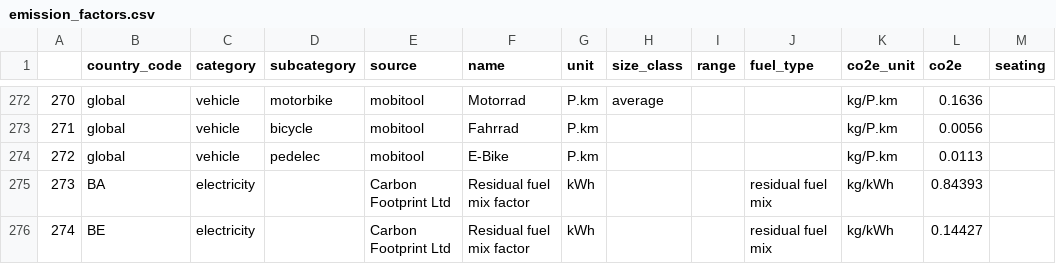
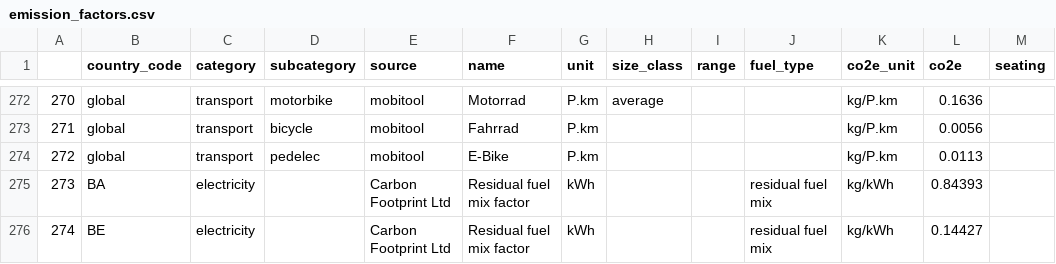
Before and after one commit to pledge4future/co2calculator, a CSV file: data/emission_factors.csv, drawn as a sheet; only a part is shown, gaps mark what is left out; the diff covers the shown part only.

Commit message:
Fix(emission_factors.csv): Correct transport category

```diff
--- a/data/emission_factors.csv
+++ b/data/emission_factors.csv
@@ -272,4 +272,4 @@
-270,global,vehicle,motorbike,mobitool,Motorrad,P.km,average,,,kg/P.km,0.1636,
-271,global,vehicle,bicycle,mobitool,Fahrrad,P.km,,,,kg/P.km,0.0056,
-272,global,vehicle,pedelec,mobitool,E-Bike,P.km,,,,kg/P.km,0.0113,
+270,global,transport,motorbike,mobitool,Motorrad,P.km,average,,,kg/P.km,0.1636,
+271,global,transport,bicycle,mobitool,Fahrrad,P.km,,,,kg/P.km,0.0056,
+272,global,transport,pedelec,mobitool,E-Bike,P.km,,,,kg/P.km,0.0113,
 273,BA,electricity,,Carbon Footprint Ltd,Residual fuel mix factor,kWh,,,residual fuel mix,kg/kWh,0.84393,
```
Also changed, not shown: 53 edited cells elsewhere in this file.
